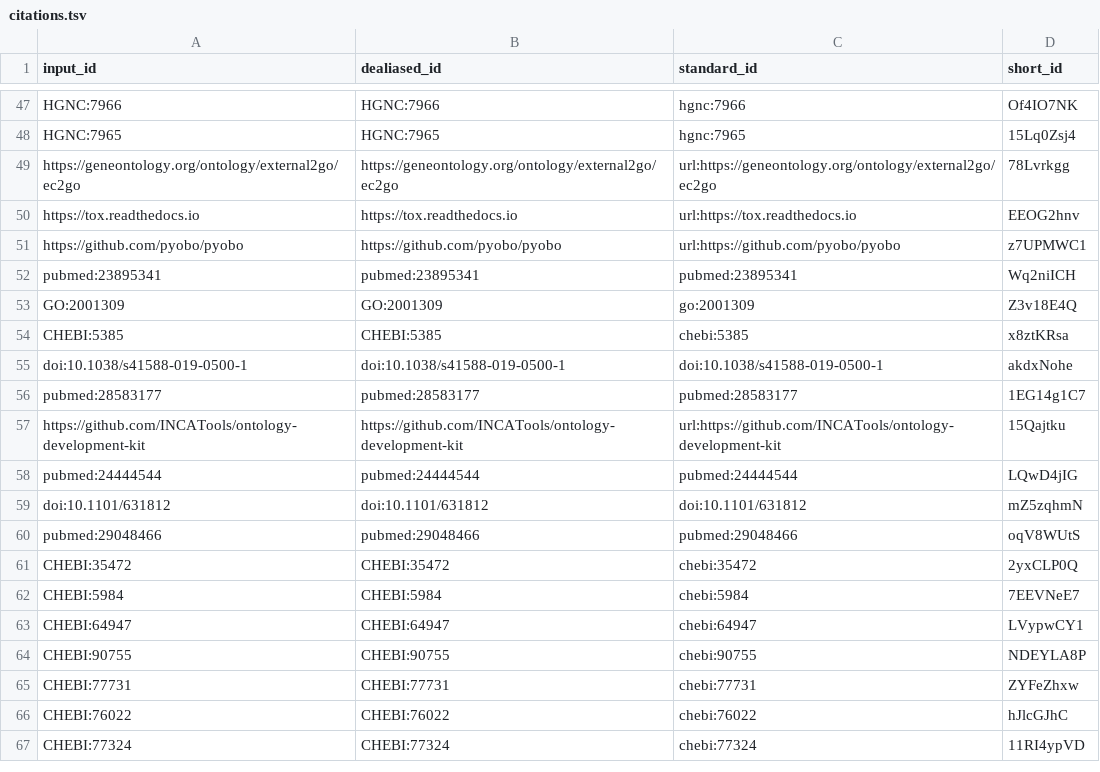
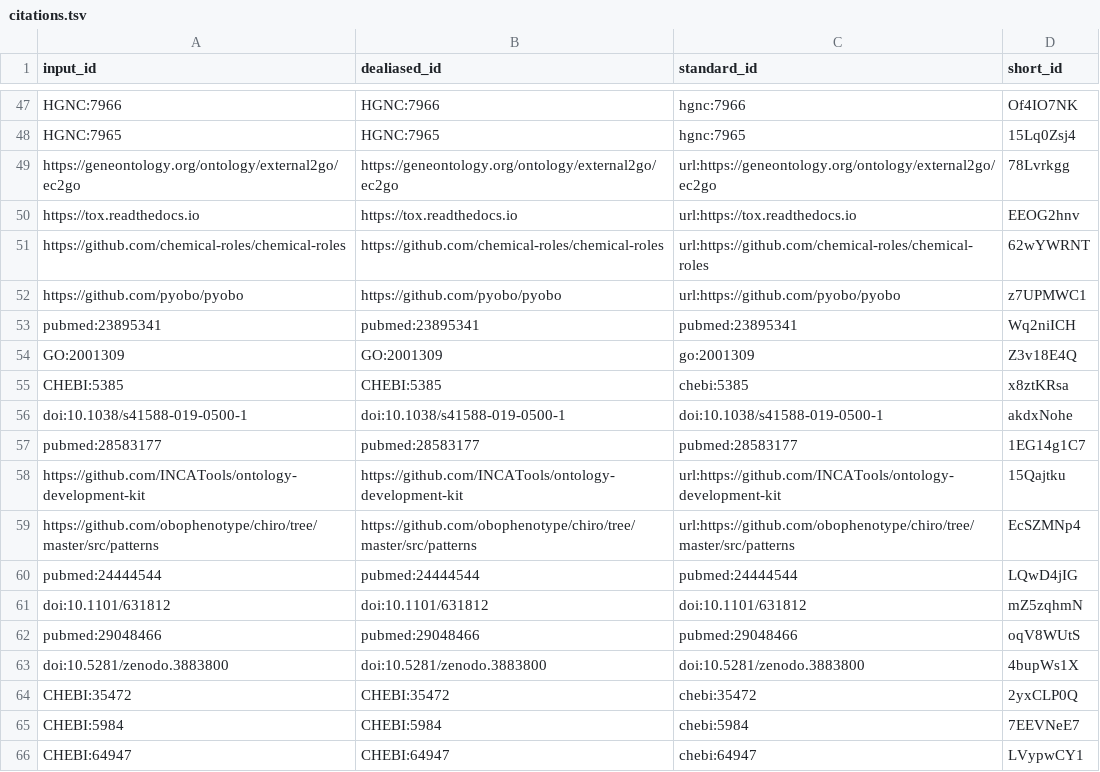
Before and after one commit to chemical-roles/manuscript, a TSV file: citations.tsv, drawn as a sheet; only a part is shown, gaps mark what is left out; the shorter side is filled out with more unchanged rows; the diff names each change by its address in the sheet, - before the commit and + after, or states it on an @@ line.

Commit message:
Experiment with page break [ci skip]
This build is based on
https://github.com/chemical-roles/manuscript/commit/c9bc952e02833be54f463a7885016e43a2c879ae.

This commit was created by the following CI build and job:
https://github.com/chemical-roles/manuscript/commit/c9bc952e02833be54f463a7885016e43a2c879ae/checks
https://github.com/chemical-roles/manuscript/runs/153042501

```diff
--- a/citations.tsv
+++ b/citations.tsv
+row 51: https://github.com/chemical-roles/chemical-roles | https://github.com/chemical-roles/chemical-roles | url:https://github.com/chemical-roles/chemical-roles | 62wYWRNT
+row 59: https://github.com/obophenotype/chiro/tree/master/src/patterns | https://github.com/obophenotype/chiro/tree/master/src/patterns | url:https://github.com/obophenotype/chiro/tree/master/src/patterns | EcSZMNp4
+row 63: doi:10.5281/zenodo.3883800 | doi:10.5281/zenodo.3883800 | doi:10.5281/zenodo.3883800 | 4bupWs1X
```
Also changed, not shown: 7 other files.
